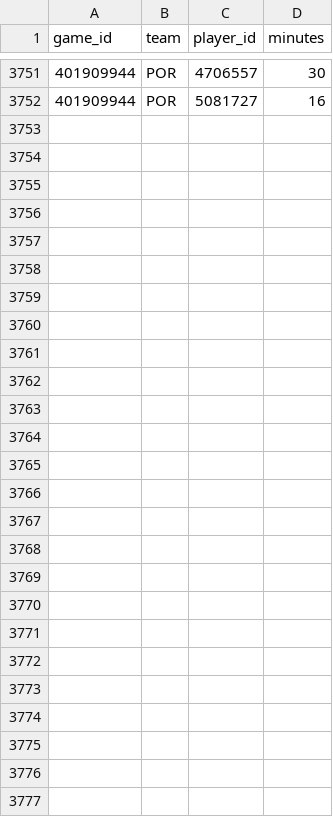
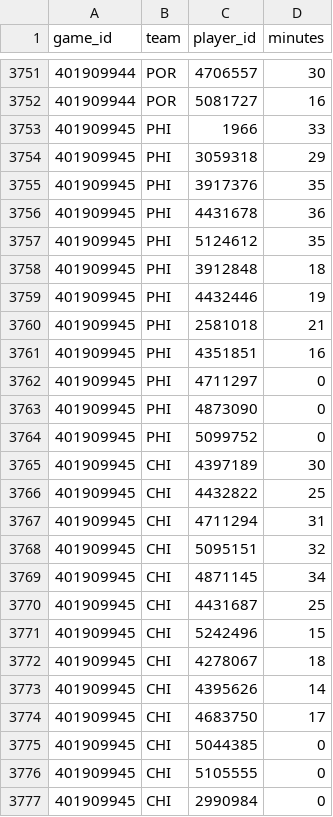
Before and after one commit to lifeisgreat07/NFL-Model-2, a CSV file: data/nba/history/minutes_2026.csv, drawn as a sheet; only a part is shown, gaps mark what is left out; the diff names each change by its address in the sheet, - before the commit and + after, or states it on an @@ line.

```diff
--- a/data/nba/history/minutes_2026.csv
+++ b/data/nba/history/minutes_2026.csv
+row 3753: 401909945 | PHI | 1966 | 33
+row 3754: 401909945 | PHI | 3059318 | 29
+row 3755: 401909945 | PHI | 3917376 | 35
+row 3756: 401909945 | PHI | 4431678 | 36
+row 3757: 401909945 | PHI | 5124612 | 35
+row 3758: 401909945 | PHI | 3912848 | 18
+row 3759: 401909945 | PHI | 4432446 | 19
+row 3760: 401909945 | PHI | 2581018 | 21
+row 3761: 401909945 | PHI | 4351851 | 16
+row 3762: 401909945 | PHI | 4711297 | 0
+row 3763: 401909945 | PHI | 4873090 | 0
+row 3764: 401909945 | PHI | 5099752 | 0
+row 3765: 401909945 | CHI | 4397189 | 30
+row 3766: 401909945 | CHI | 4432822 | 25
+row 3767: 401909945 | CHI | 4711294 | 31
+row 3768: 401909945 | CHI | 5095151 | 32
+row 3769: 401909945 | CHI | 4871145 | 34
+row 3770: 401909945 | CHI | 4431687 | 25
+row 3771: 401909945 | CHI | 5242496 | 15
+row 3772: 401909945 | CHI | 4278067 | 18
+row 3773: 401909945 | CHI | 4395626 | 14
+row 3774: 401909945 | CHI | 4683750 | 17
+row 3775: 401909945 | CHI | 5044385 | 0
+row 3776: 401909945 | CHI | 5105555 | 0
+row 3777: 401909945 | CHI | 2990984 | 0
```
Also changed, not shown: data/nba/history/games_2026.csv, 7 other files.
